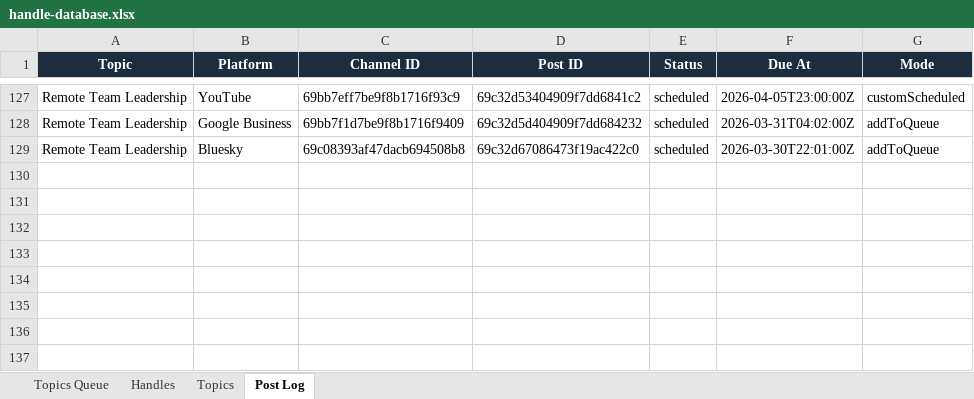
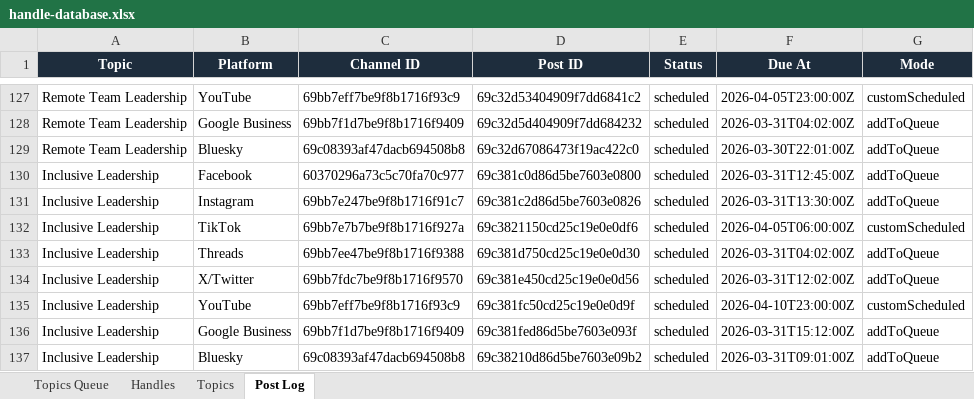
Before and after one commit to jonno-alt/social-images, an Excel workbook: data/handle-database.xlsx, sheet Post Log, drawn as a sheet; only a part is shown, gaps mark what is left out; values as stored, in another font and other column widths than the file's, no borders; the diff names each change by its address in the sheet, - before the commit and + after, or states it on an @@ line.

Commit message:
Update handle database — Inclusive Leadership

```diff
--- a/data/handle-database.xlsx (sheet Post Log)
+++ b/data/handle-database.xlsx (sheet Post Log)
+row 130: Inclusive Leadership | Facebook | 60370296a73c5c70fa70c977 | 69c381c0d86d5be7603e0800 | scheduled | 2026-03-31T12:45:00Z | addToQueue
+row 131: Inclusive Leadership | Instagram | 69bb7e247be9f8b1716f91c7 | 69c381c2d86d5be7603e0826 | scheduled | 2026-03-31T13:30:00Z | addToQueue
+row 132: Inclusive Leadership | TikTok | 69bb7e7b7be9f8b1716f927a | 69c3821150cd25c19e0e0df6 | scheduled | 2026-04-05T06:00:00Z | customScheduled
+row 133: Inclusive Leadership | Threads | 69bb7ee47be9f8b1716f9388 | 69c381d750cd25c19e0e0d30 | scheduled | 2026-03-31T04:02:00Z | addToQueue
+row 134: Inclusive Leadership | X/Twitter | 69bb7fdc7be9f8b1716f9570 | 69c381e450cd25c19e0e0d56 | scheduled | 2026-03-31T12:02:00Z | addToQueue
+row 135: Inclusive Leadership | YouTube | 69bb7eff7be9f8b1716f93c9 | 69c381fc50cd25c19e0e0d9f | scheduled | 2026-04-10T23:00:00Z | customScheduled
+row 136: Inclusive Leadership | Google Business | 69bb7f1d7be9f8b1716f9409 | 69c381fed86d5be7603e093f | scheduled | 2026-03-31T15:12:00Z | addToQueue
+row 137: Inclusive Leadership | Bluesky | 69c08393af47dacb694508b8 | 69c38210d86d5be7603e09b2 | scheduled | 2026-03-31T09:01:00Z | addToQueue
```
Also changed, not shown: sheet Handles, sheet Topics, sheet Topics Queue.
